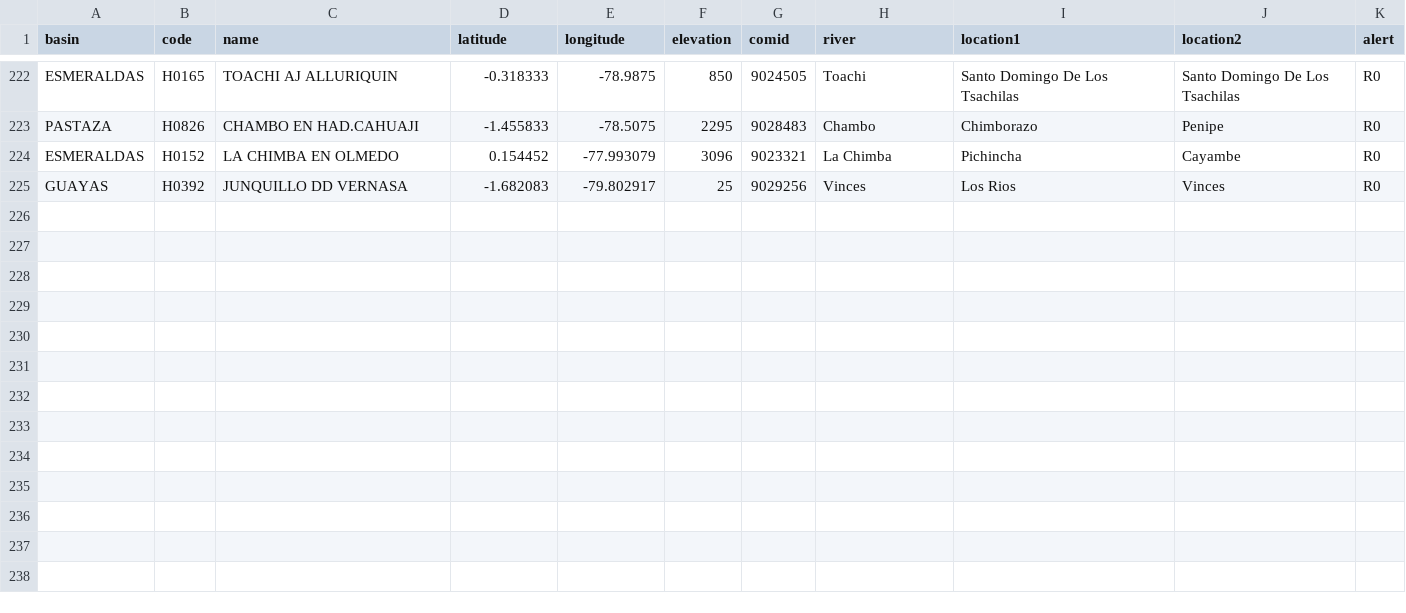
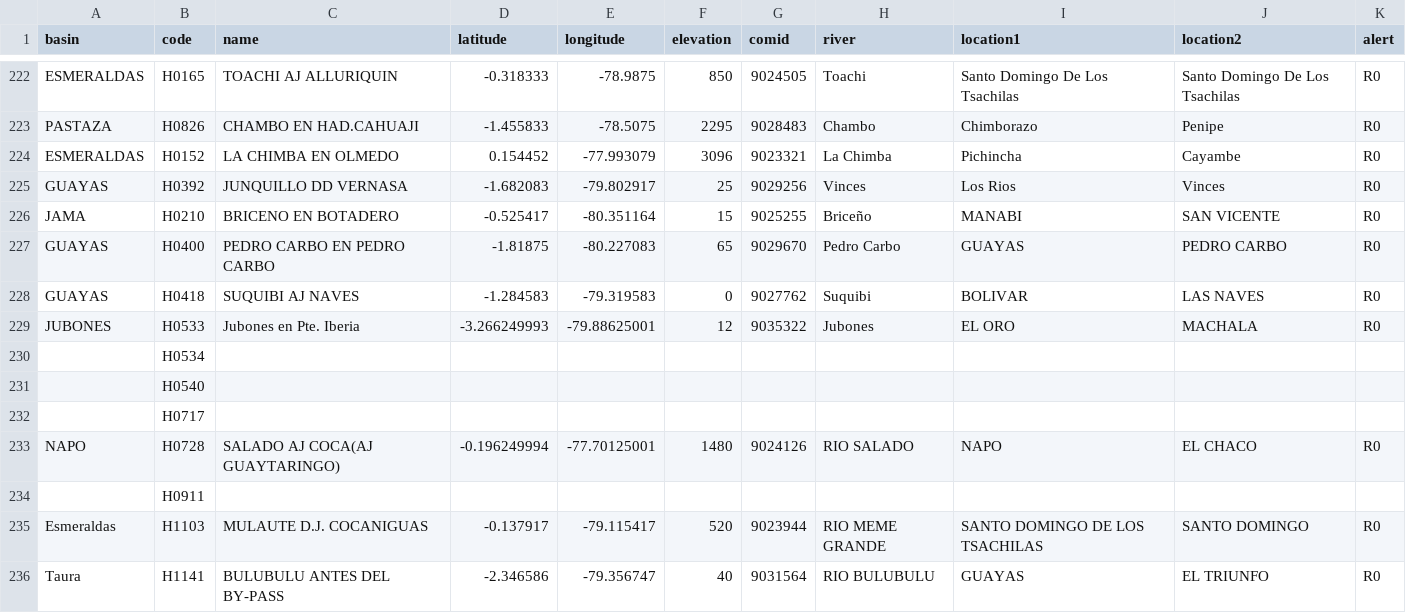
Before and after one commit to jusethCS/inamhi-geoglows, a CSV file: taskfiles/geoglows_v01/data/streamflow_stations.csv, drawn as a sheet; only a part is shown, gaps mark what is left out; the diff names each change by its address in the sheet, - before the commit and + after, or states it on an @@ line.

Commit message:
Added station

```diff
--- a/taskfiles/geoglows_v01/data/streamflow_stations.csv
+++ b/taskfiles/geoglows_v01/data/streamflow_stations.csv
+row 226: JAMA | H0210 | BRICENO EN BOTADERO | -0.525417 | -80.351164 | 15 | 9025255 | Briceño | MANABI | SAN VICENTE | R0
+row 227: GUAYAS | H0400 | PEDRO CARBO EN PEDRO CARBO | -1.81875 | -80.227083 | 65 | 9029670 | Pedro Carbo | GUAYAS | PEDRO CARBO | R0
+row 228: GUAYAS | H0418 | SUQUIBI AJ NAVES | -1.284583 | -79.319583 | 0 | 9027762 | Suquibi | BOLIVAR | LAS NAVES | R0
+row 229: JUBONES | H0533 | Jubones en Pte. Iberia | -3.266249993 | -79.88625001 | 12 | 9035322 | Jubones | EL ORO | MACHALA | R0
+row 230:  | H0534
+row 231:  | H0540
+row 232:  | H0717
+row 233: NAPO | H0728 | SALADO AJ COCA(AJ GUAYTARINGO) | -0.196249994 | -77.70125001 | 1480 | 9024126 | RIO SALADO | NAPO | EL CHACO | R0
+row 234:  | H0911
+row 235: Esmeraldas | H1103 | MULAUTE D.J. COCANIGUAS | -0.137917 | -79.115417 | 520 | 9023944 | RIO MEME GRANDE | SANTO DOMINGO DE LOS TSACHILAS | SANTO DOMINGO | R0
+row 236: Taura | H1141 | BULUBULU ANTES DEL BY-PASS | -2.346586 | -79.356747 | 40 | 9031564 | RIO BULUBULU | GUAYAS | EL TRIUNFO | R0
```
